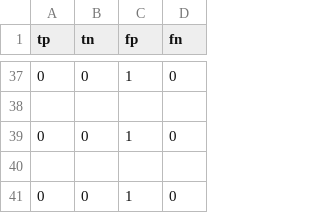
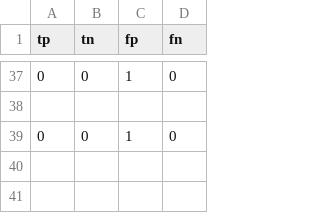
Before and after one commit to Farhansyah15/TKC156, a CSV file: CBIR-Code/conf.csv, drawn as a sheet; only a part is shown, gaps mark what is left out.

```diff
--- a/CBIR-Code/conf.csv
+++ b/CBIR-Code/conf.csv
@@ -39,3 +39 @@ tp,tn,fp,fn
 0,0,1,0
-
-0,0,1,0
```
Also changed, not shown: 17 other files.
